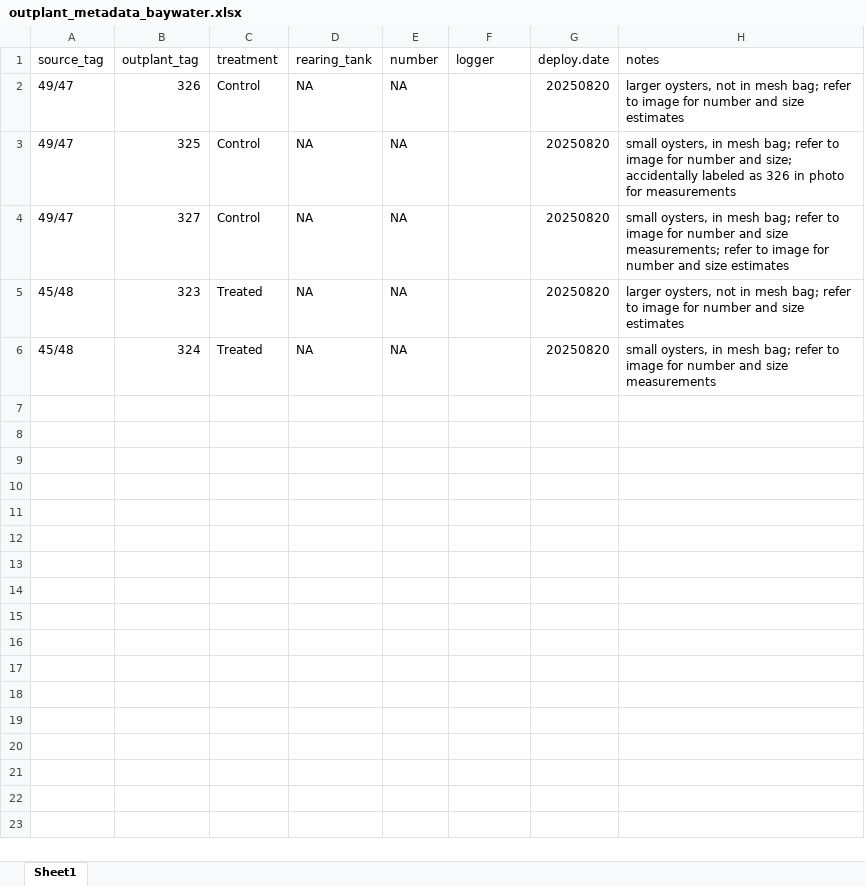
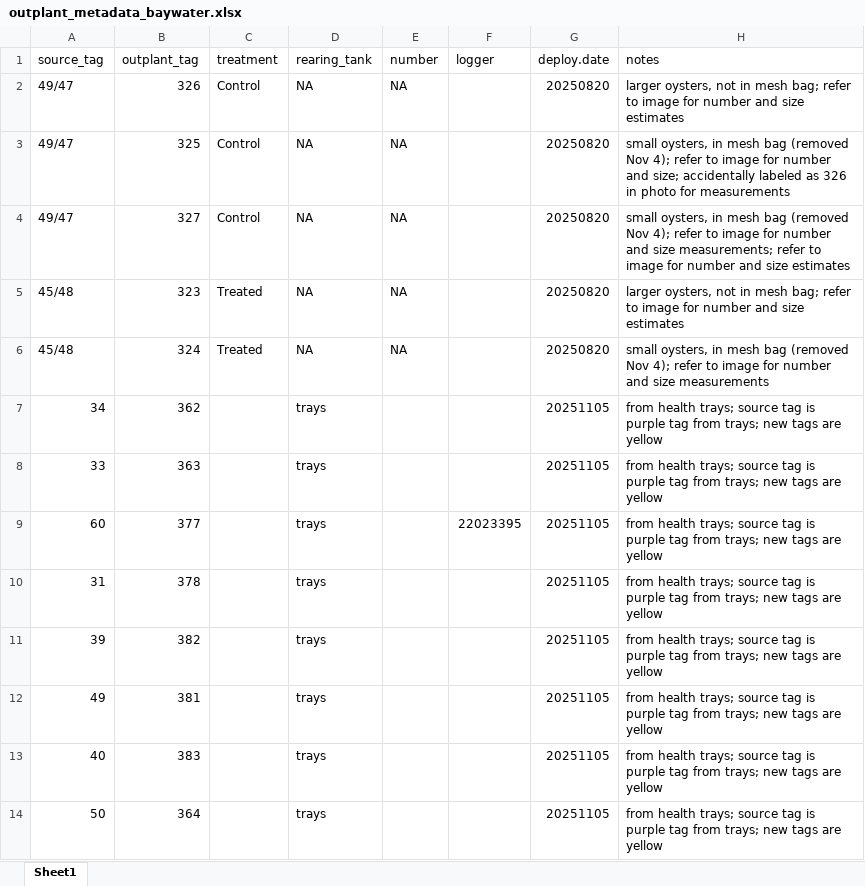
Before and after one commit to RobertsLab/polyIC-larvae, an Excel workbook: data/outplant/baywater/outplant_metadata_baywater.xlsx, sheet Sheet1, drawn as a sheet; values as stored, in another font and other column widths than the file's, no borders; the diff names each change by its address in the sheet, - before the commit and + after, or states it on an @@ line.

```diff
--- a/data/outplant/baywater/outplant_metadata_baywater.xlsx (sheet Sheet1)
+++ b/data/outplant/baywater/outplant_metadata_baywater.xlsx (sheet Sheet1)
-H3 (notes): …in mesh bag; refer to…
+H3 (notes): …in mesh bag (removed Nov 4); refer to…
-H4 (notes): …in mesh bag; refer to…
+H4 (notes): …in mesh bag (removed Nov 4); refer to…
-H6 (notes): …in mesh bag; refer to…
+H6 (notes): …in mesh bag (removed Nov 4); refer to…
+row 7: 34 | 362 |  | trays |  |  | 20251105 | from health trays; source tag is purple tag from trays; new tags are yellow
+row 8: 33 | 363 |  | trays |  |  | 20251105 | from health trays; source tag is purple tag from trays; new tags are yellow
+row 9: 60 | 377 |  | trays |  | 22023395 | 20251105 | from health trays; source tag is purple tag from trays; new tags are yellow
+row 10: 31 | 378 |  | trays |  |  | 20251105 | from health trays; source tag is purple tag from trays; new tags are yellow
+row 11: 39 | 382 |  | trays |  |  | 20251105 | from health trays; source tag is purple tag from trays; new tags are yellow
+row 12: 49 | 381 |  | trays |  |  | 20251105 | from health trays; source tag is purple tag from trays; new tags are yellow
+row 13: 40 | 383 |  | trays |  |  | 20251105 | from health trays; source tag is purple tag from trays; new tags are yellow
+row 14: 50 | 364 |  | trays |  |  | 20251105 | from health trays; source tag is purple tag from trays; new tags are yellow
```
Also changed, not shown: 18 other files.
